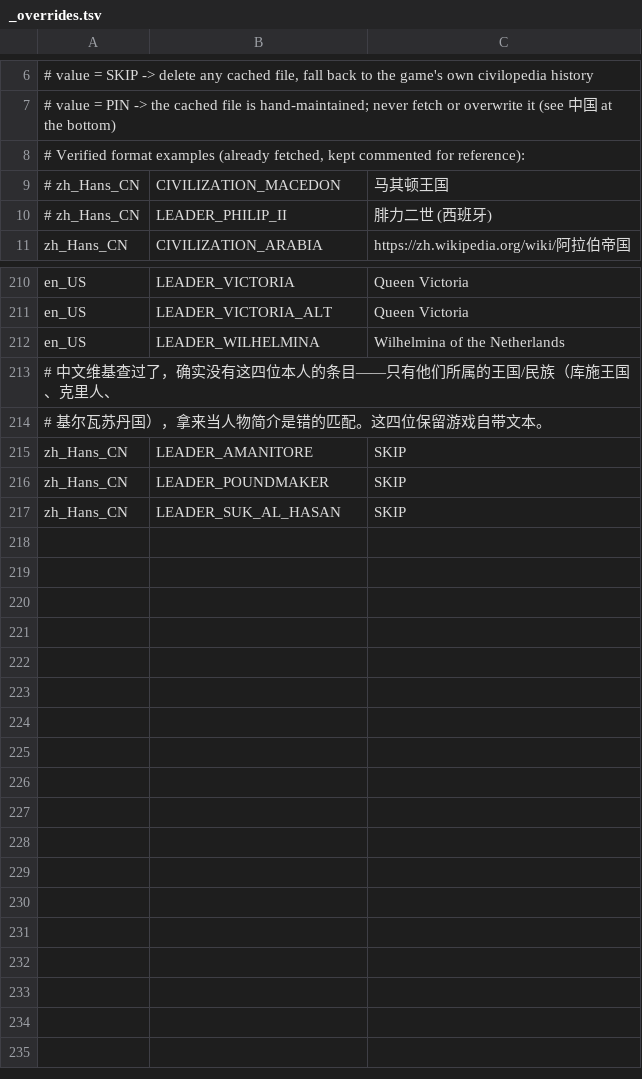
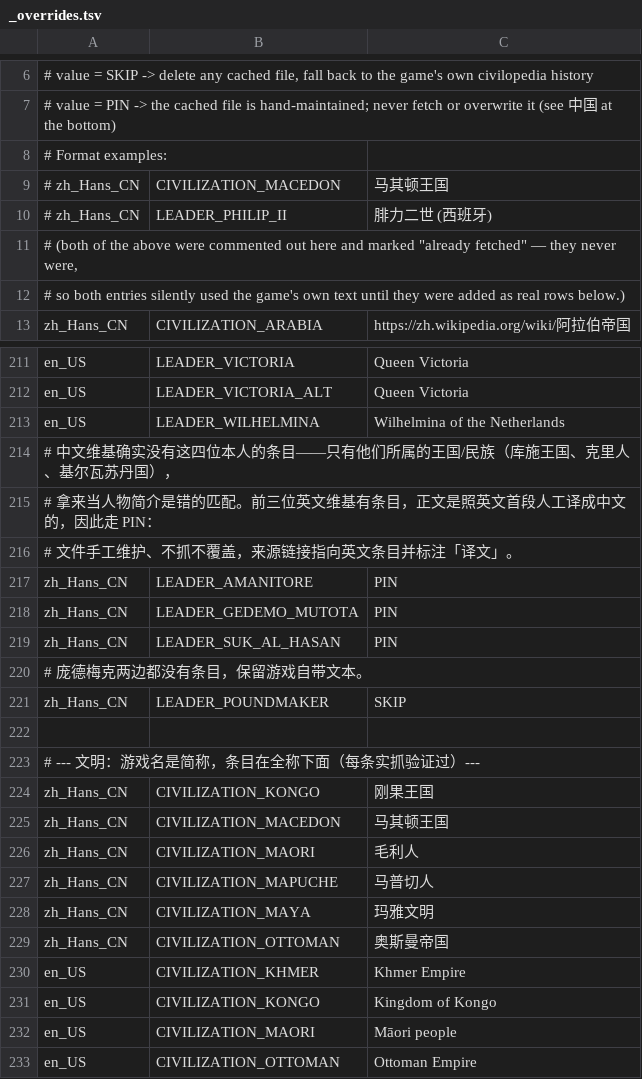
Before and after one commit to bingyang1132/HDCivilopedia, a TSV file: manual/wiki/_overrides.tsv, drawn as a sheet; only a part is shown, gaps mark what is left out; the diff covers the shown part only.

```diff
--- a/manual/wiki/_overrides.tsv
+++ b/manual/wiki/_overrides.tsv
@@ -7,5 +7,7 @@
 #   value = PIN   -> the cached file is hand-maintained; never fetch or overwrite it (see 中国 at the bottom)
-# Verified format examples (already fetched, kept commented for reference):
+# Format examples:
 #   zh_Hans_CN	CIVILIZATION_MACEDON	马其顿王国
 #   zh_Hans_CN	LEADER_PHILIP_II	腓力二世 (西班牙)
+# (both of the above were commented out here and marked "already fetched" — they never were,
+#  so both entries silently used the game's own text until they were added as real rows below.)
 zh_Hans_CN	CIVILIZATION_ARABIA	https://zh.wikipedia.org/wiki/阿拉伯帝国
@@ -212,6 +213,21 @@ en_US	LEADER_VICTORIA_ALT	Queen Victoria
 en_US	LEADER_WILHELMINA	Wilhelmina of the Netherlands
-# 中文维基查过了，确实没有这四位本人的条目——只有他们所属的王国/民族（库施王国、克里人、
-# 基尔瓦苏丹国），拿来当人物简介是错的匹配。这四位保留游戏自带文本。
-zh_Hans_CN	LEADER_AMANITORE	SKIP
+# 中文维基确实没有这四位本人的条目——只有他们所属的王国/民族（库施王国、克里人、基尔瓦苏丹国），
+# 拿来当人物简介是错的匹配。前三位英文维基有条目，正文是照英文首段人工译成中文的，因此走 PIN：
+# 文件手工维护、不抓不覆盖，来源链接指向英文条目并标注「译文」。
+zh_Hans_CN	LEADER_AMANITORE	PIN
+zh_Hans_CN	LEADER_GEDEMO_MUTOTA	PIN
+zh_Hans_CN	LEADER_SUK_AL_HASAN	PIN
+# 庞德梅克两边都没有条目，保留游戏自带文本。
 zh_Hans_CN	LEADER_POUNDMAKER	SKIP
-zh_Hans_CN	LEADER_SUK_AL_HASAN	SKIP
+
+# --- 文明：游戏名是简称，条目在全称下面（每条实抓验证过）---
+zh_Hans_CN	CIVILIZATION_KONGO	刚果王国
+zh_Hans_CN	CIVILIZATION_MACEDON	马其顿王国
+zh_Hans_CN	CIVILIZATION_MAORI	毛利人
+zh_Hans_CN	CIVILIZATION_MAPUCHE	马普切人
+zh_Hans_CN	CIVILIZATION_MAYA	玛雅文明
+zh_Hans_CN	CIVILIZATION_OTTOMAN	奥斯曼帝国
+en_US	CIVILIZATION_KHMER	Khmer Empire
+en_US	CIVILIZATION_KONGO	Kingdom of Kongo
+en_US	CIVILIZATION_MAORI	Māori people
+en_US	CIVILIZATION_OTTOMAN	Ottoman Empire
```
Also changed, not shown: 1 removed row elsewhere in this file, manual/wiki/_failures.tsv, 14 other files.
